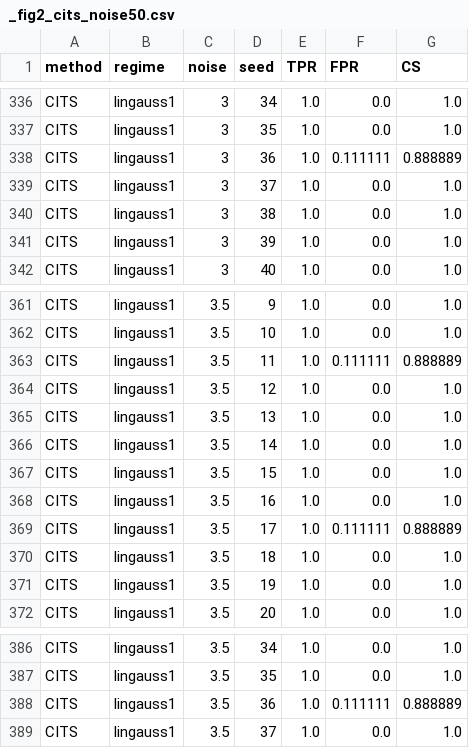
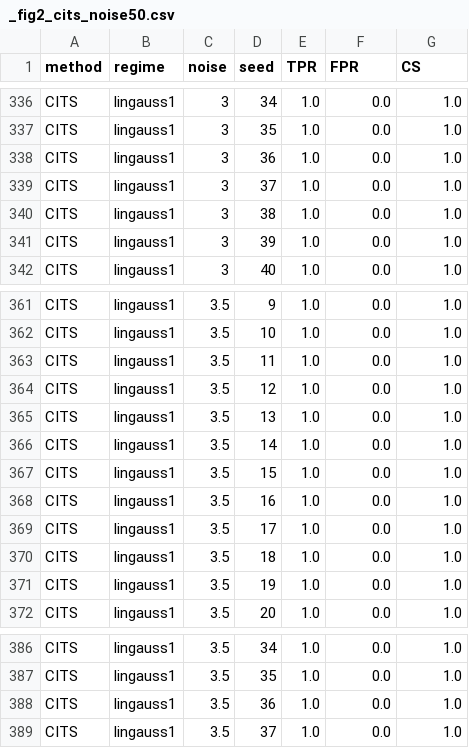
Before and after one commit to abbasilab/cits-paper, a CSV file: fig2_simulations/source_data/_fig2_cits_noise50.csv, drawn as a sheet; only a part is shown, gaps mark what is left out; the diff covers the shown part only.

```diff
--- a/fig2_simulations/source_data/_fig2_cits_noise50.csv
+++ b/fig2_simulations/source_data/_fig2_cits_noise50.csv
@@ -337,3 +337,3 @@ CITS,lingauss1,3,34,1.0,0.0,1.0
 CITS,lingauss1,3,35,1.0,0.0,1.0
-CITS,lingauss1,3,36,1.0,0.111111,0.888889
+CITS,lingauss1,3,36,1.0,0.0,1.0
 CITS,lingauss1,3,37,1.0,0.0,1.0
@@ -362,3 +362,3 @@ CITS,lingauss1,3.5,9,1.0,0.0,1.0
 CITS,lingauss1,3.5,10,1.0,0.0,1.0
-CITS,lingauss1,3.5,11,1.0,0.111111,0.888889
+CITS,lingauss1,3.5,11,1.0,0.0,1.0
 CITS,lingauss1,3.5,12,1.0,0.0,1.0
@@ -368,3 +368,3 @@ CITS,lingauss1,3.5,15,1.0,0.0,1.0
 CITS,lingauss1,3.5,16,1.0,0.0,1.0
-CITS,lingauss1,3.5,17,1.0,0.111111,0.888889
+CITS,lingauss1,3.5,17,1.0,0.0,1.0
 CITS,lingauss1,3.5,18,1.0,0.0,1.0
@@ -387,3 +387,3 @@ CITS,lingauss1,3.5,34,1.0,0.0,1.0
 CITS,lingauss1,3.5,35,1.0,0.0,1.0
-CITS,lingauss1,3.5,36,1.0,0.111111,0.888889
+CITS,lingauss1,3.5,36,1.0,0.0,1.0
 CITS,lingauss1,3.5,37,1.0,0.0,1.0
```
Also changed, not shown: 40 edited cells elsewhere in this file, 2 other files.
